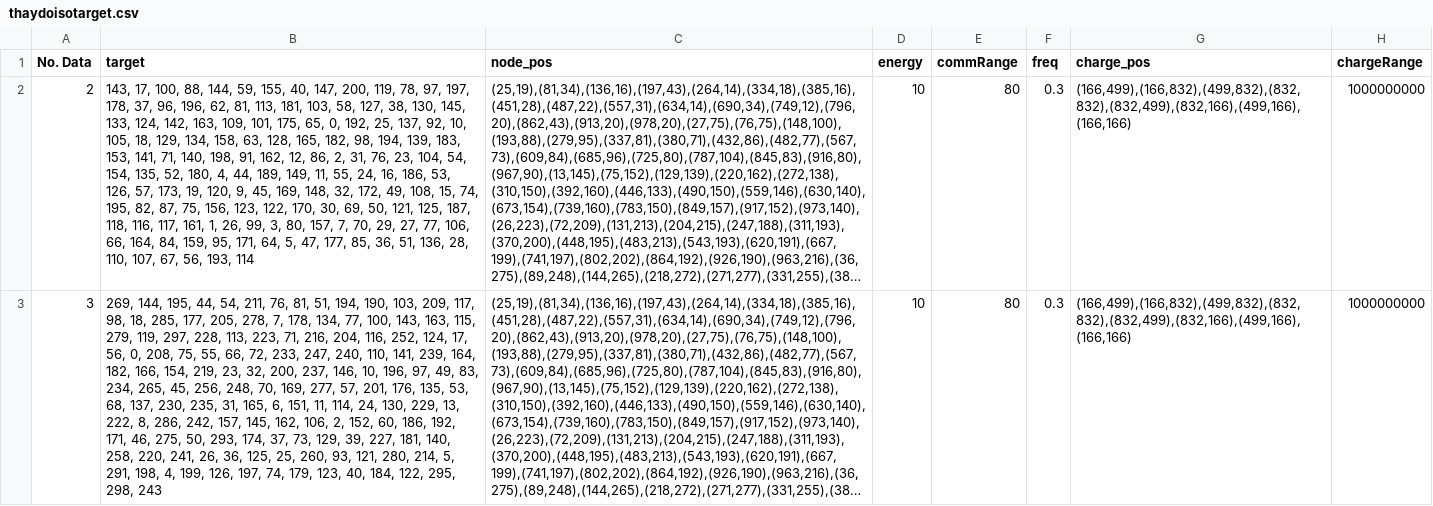
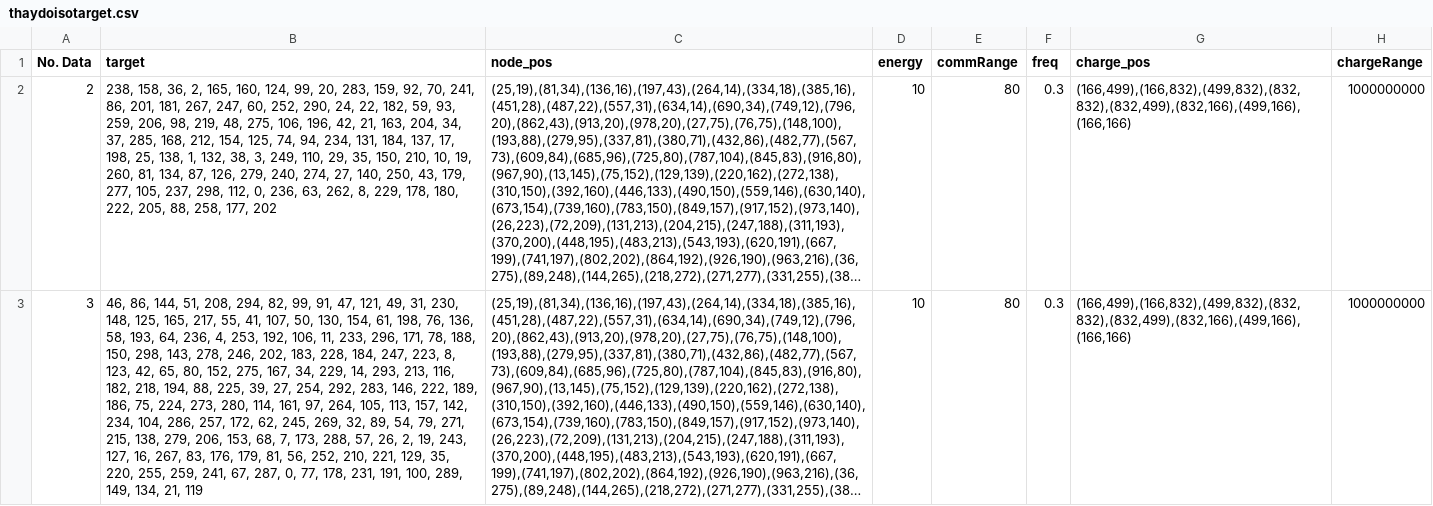
Before and after one commit to lavanquan/WRSN_Simulation, a CSV file: data/thaydoisotarget.csv, drawn as a sheet; only a part is shown; long unchanged cells end in …; the diff covers the shown part only; the diff names each change by its address in the sheet, - before the commit and + after, or states it on an @@ line.

```diff
--- a/data/thaydoisotarget.csv
+++ b/data/thaydoisotarget.csv
-B2 (target): 143, 17, 100, 88, 144, 59, 155, 40, 147, 200, 119, 78, 97, 197, 178, 37, 96, 196, 62, 81, 113, 181, 103, 58, 127, 38, 130, 145, 133, 124, 142, 163, 109, 101, 175, 65, 0, 192, 25, 137, 92, 10, 105, 18, 129, 134, 158, 63, 128, 165, 182, 98, 194, 139, 183, 153, 141, 71, 140, 198, 91, 162, 12, 86, 2, 31, 76, 23, 104, 54, 154, 135, 52, 180, 4, 44, 189, 149, 11, 55, 24, 16, 186, 53, 126, 57, 173, 19, 120, 9, 45, 169, 148, 32, 172, 49, 108, 15, 74, 195, 82, 87, 75, 156, 123, 122, 170, 30, 69, 50, 121, 125, 187, 118, 116, 117, 161, 1, 26, 99, 3, 80, 157, 7, 70, 29, 27, 77, 106, 66, 164, 84, 159, 95, 171, 64, 5, 47, 177, 85, 36, 51, 136, 28, 110, 107, 67, 56, 193, 114
+B2 (target): 238, 158, 36, 2, 165, 160, 124, 99, 20, 283, 159, 92, 70, 241, 86, 201, 181, 267, 247, 60, 252, 290, 24, 22, 182, 59, 93, 259, 206, 98, 219, 48, 275, 106, 196, 42, 21, 163, 204, 34, 37, 285, 168, 212, 154, 125, 74, 94, 234, 131, 184, 137, 17, 198, 25, 138, 1, 132, 38, 3, 249, 110, 29, 35, 150, 210, 10, 19, 260, 81, 134, 87, 126, 279, 240, 274, 27, 140, 250, 43, 179, 277, 105, 237, 298, 112, 0, 236, 63, 262, 8, 229, 178, 180, 222, 205, 88, 258, 177, 202
-B3 (target): 269, 144, 195, 44, 54, 211, 76, 81, 51, 194, 190, 103, 209, 117, 98, 18, 285, 177, 205, 278, 7, 178, 134, 77, 100, 143, 163, 115, 279, 119, 297, 228, 113, 223, 71, 216, 204, 116, 252, 124, 17, 56, 0, 208, 75, 55, 66, 72, 233, 247, 240, 110, 141, 239, 164, 182, 166, 154, 219, 23, 32, 200, 237, 146, 10, 196, 97, 49, 83, 234, 265, 45, 256, 248, 70, 169, 277, 57, 201, 176, 135, 53, 68, 137, 230, 235, 31, 165, 6, 151, 11, 114, 24, 130, 229, 13, 222, 8, 286, 242, 157, 145, 162, 106, 2, 152, 60, 186, 192, 171, 46, 275, 50, 293, 174, 37, 73, 129, 39, 227, 181, 140, 258, 220, 241, 26, 36, 125, 25, 260, 93, 121, 280, 214, 5, 291, 198, 4, 199, 126, 197, 74, 179, 123, 40, 184, 122, 295, 298, 243
+B3 (target): 46, 86, 144, 51, 208, 294, 82, 99, 91, 47, 121, 49, 31, 230, 148, 125, 165, 217, 55, 41, 107, 50, 130, 154, 61, 198, 76, 136, 58, 193, 64, 236, 4, 253, 192, 106, 11, 233, 296, 171, 78, 188, 150, 298, 143, 278, 246, 202, 183, 228, 184, 247, 223, 8, 123, 42, 65, 80, 152, 275, 167, 34, 229, 14, 293, 213, 116, 182, 218, 194, 88, 225, 39, 27, 254, 292, 283, 146, 222, 189, 186, 75, 224, 273, 280, 114, 161, 97, 264, 105, 113, 157, 142, 234, 104, 286, 257, 172, 62, 245, 269, 32, 89, 54, 79, 271, 215, 138, 279, 206, 153, 68, 7, 173, 288, 57, 26, 2, 19, 243, 127, 16, 267, 83, 176, 179, 81, 56, 252, 210, 221, 129, 35, 220, 255, 259, 241, 67, 287, 0, 77, 178, 231, 191, 100, 289, 149, 134, 21, 119
```
Also changed, not shown: 3 edited cells elsewhere in this file, data/thaydoinangluongmc.csv, data/thaydoisonode.csv, 8 other files.
